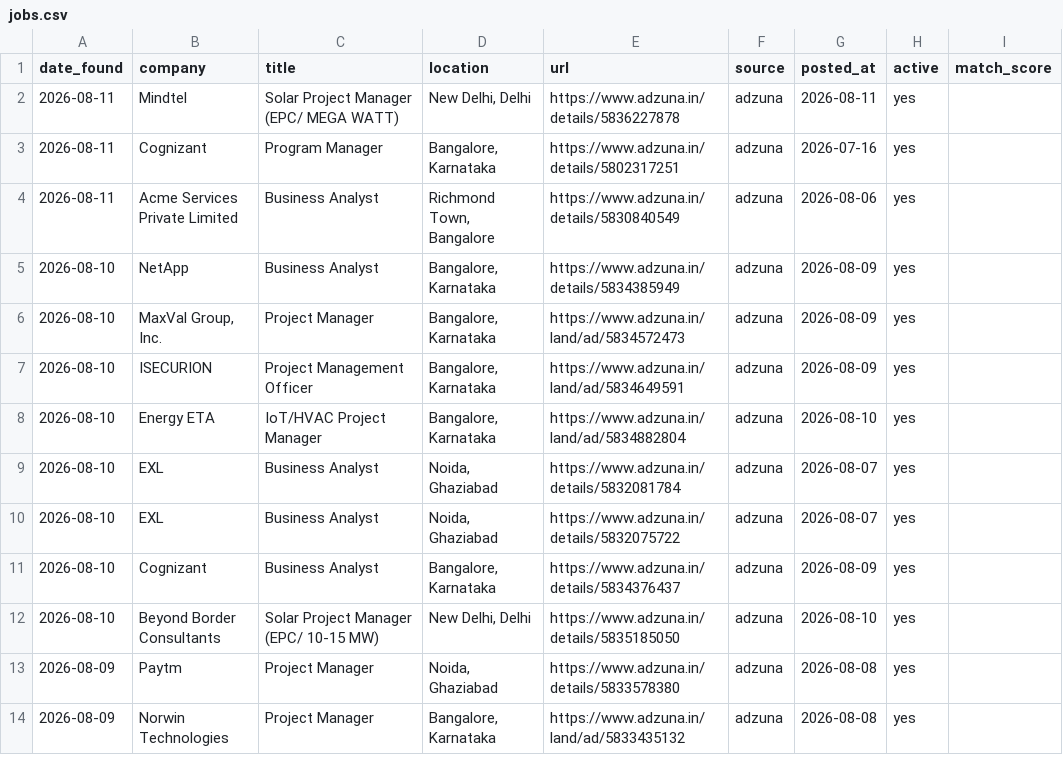
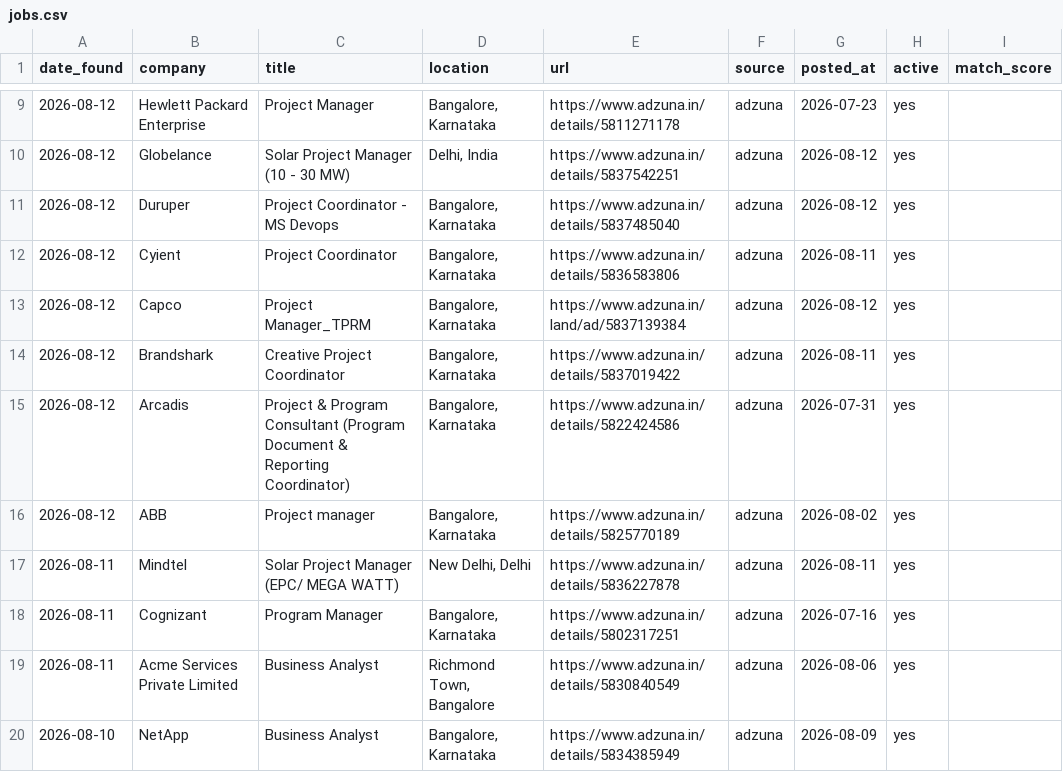
Before and after one commit to pratyushp21/job-scraper, a CSV file: data/jobs.csv, drawn as a sheet; only a part is shown, gaps mark what is left out; the shorter side is filled out with more unchanged rows; the diff covers the shown part only.

```diff
--- a/data/jobs.csv
+++ b/data/jobs.csv
@@ -2 +9,9 @@ date_found,company,title,location,url,source,posted_at,active,match_score
+2026-08-12,Hewlett Packard Enterprise,Project Manager,"Bangalore, Karnataka",https://www.adzuna.in/details/5811271178,adzuna,2026-07-23,yes,
+2026-08-12,Globelance,Solar Project Manager (10 - 30 MW),"Delhi, India",https://www.adzuna.in/details/5837542251,adzuna,2026-08-12,yes,
+2026-08-12,Duruper,Project Coordinator - MS Devops,"Bangalore, Karnataka",https://www.adzuna.in/details/5837485040,adzuna,2026-08-12,yes,
+2026-08-12,Cyient,Project Coordinator,"Bangalore, Karnataka",https://www.adzuna.in/details/5836583806,adzuna,2026-08-11,yes,
+2026-08-12,Capco,Project Manager_TPRM,"Bangalore, Karnataka",https://www.adzuna.in/land/ad/5837139384,adzuna,2026-08-12,yes,
+2026-08-12,Brandshark,Creative Project Coordinator,"Bangalore, Karnataka",https://www.adzuna.in/details/5837019422,adzuna,2026-08-11,yes,
+2026-08-12,Arcadis,Project & Program Consultant (Program Document & Reporting Coordinator),"Bangalore, Karnataka",https://www.adzuna.in/details/5822424586,adzuna,2026-07-31,yes,
+2026-08-12,ABB,Project manager,"Bangalore, Karnataka",https://www.adzuna.in/details/5825770189,adzuna,2026-08-02,yes,
 2026-08-11,Mindtel,Solar Project Manager (EPC/ MEGA WATT),"New Delhi, Delhi",https://www.adzuna.in/details/5836227878,adzuna,2026-08-11,yes,
```
Also changed, not shown: 7 added rows and 3 edited cells elsewhere in this file, 1 other file.
